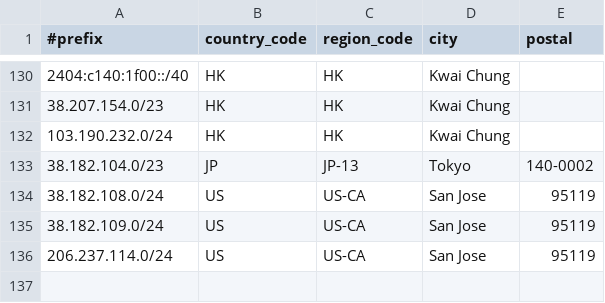
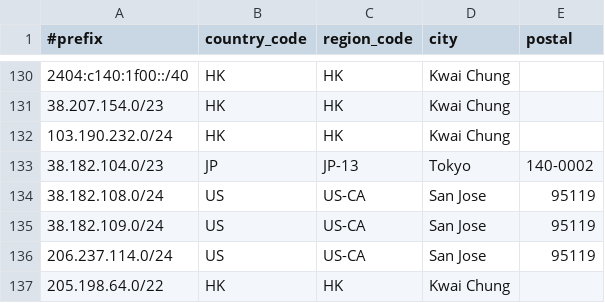
Before and after one commit to Joe-Ng-1998/AS138997-IP-Geo-Feed, a CSV file: data.csv, drawn as a sheet; only a part is shown, gaps mark what is left out.

Commit message:
Update data.csv

```diff
--- a/data.csv
+++ b/data.csv
@@ -136 +136,2 @@
 206.237.114.0/24,US,US-CA,San Jose,95119
+205.198.64.0/22,HK,HK,Kwai Chung,
```
